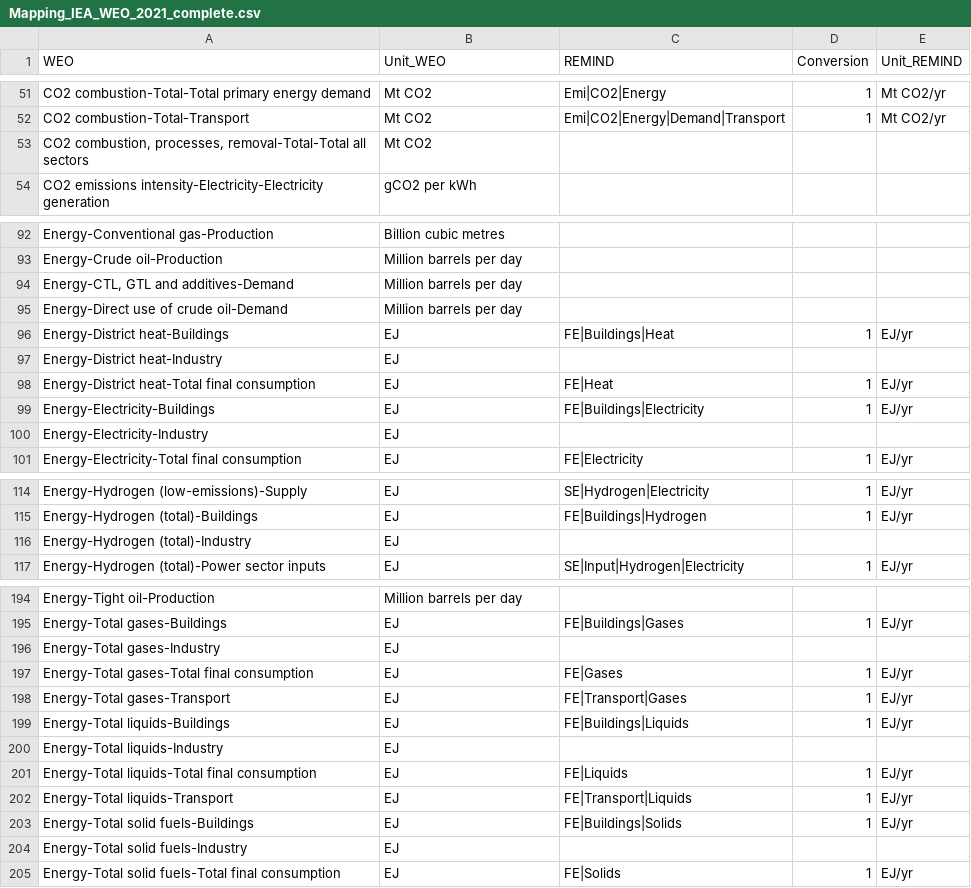
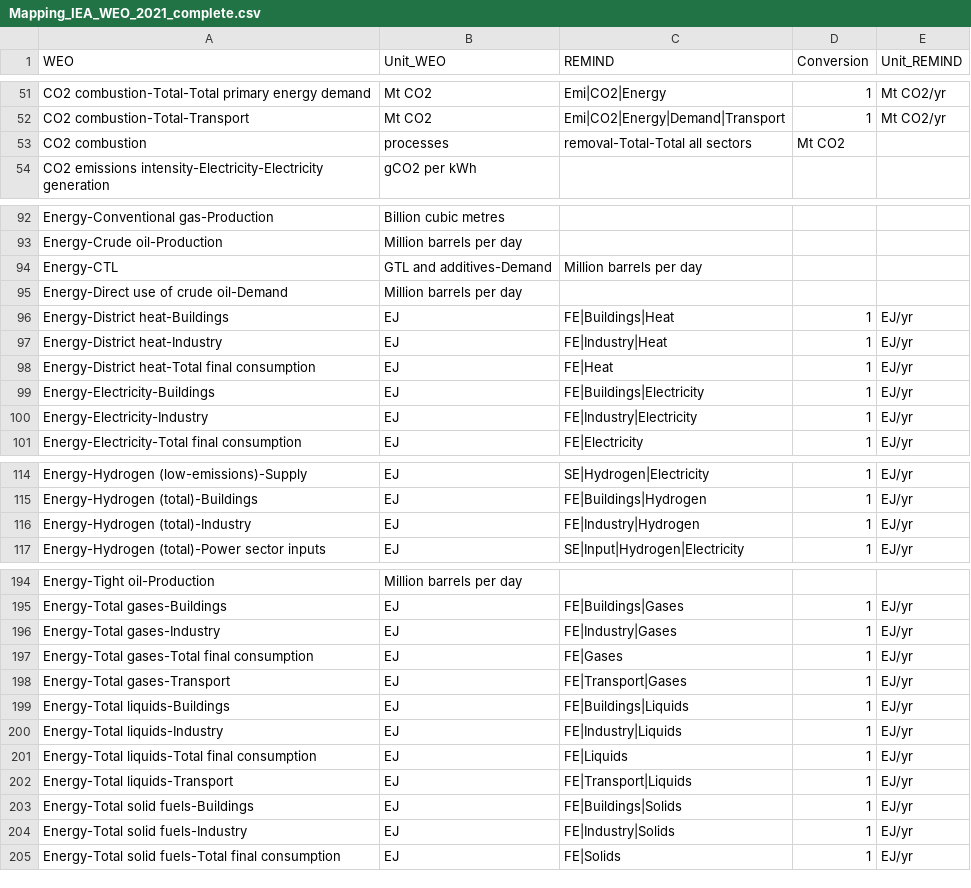
Before and after one commit to pik-piam/piamMappings, a CSV file: reportingVariables/Mapping_IEA_WEO_2021_complete.csv, drawn as a sheet; only a part is shown, gaps mark what is left out; the diff covers the shown part only.

Commit message:
add IEA_WEO_2021 industry mappings

```diff
--- a/reportingVariables/Mapping_IEA_WEO_2021_complete.csv
+++ b/reportingVariables/Mapping_IEA_WEO_2021_complete.csv
@@ -52,3 +52,3 @@ CO2 combustion-Total-Total primary energy demand;Mt CO2;Emi|CO2|Energy;1;Mt CO2/
 CO2 combustion-Total-Transport;Mt CO2;Emi|CO2|Energy|Demand|Transport;1;Mt CO2/yr
-CO2 combustion, processes, removal-Total-Total all sectors;Mt CO2;;;
+CO2 combustion; processes; removal-Total-Total all sectors;Mt CO2;
 CO2 emissions intensity-Electricity-Electricity generation;gCO2 per kWh;;;
@@ -93,9 +93,9 @@ Energy-Conventional gas-Production;Billion cubic metres;;;
 Energy-Crude oil-Production;Million barrels per day;;;
-Energy-CTL, GTL and additives-Demand;Million barrels per day;;;
+Energy-CTL; GTL and additives-Demand;Million barrels per day;;
 Energy-Direct use of crude oil-Demand;Million barrels per day;;;
 Energy-District heat-Buildings;EJ;FE|Buildings|Heat;1;EJ/yr
-Energy-District heat-Industry;EJ;;;
+Energy-District heat-Industry;EJ;FE|Industry|Heat;1;EJ/yr
 Energy-District heat-Total final consumption;EJ;FE|Heat;1;EJ/yr
 Energy-Electricity-Buildings;EJ;FE|Buildings|Electricity;1;EJ/yr
-Energy-Electricity-Industry;EJ;;;
+Energy-Electricity-Industry;EJ;FE|Industry|Electricity;1;EJ/yr
 Energy-Electricity-Total final consumption;EJ;FE|Electricity;1;EJ/yr
@@ -115,3 +115,3 @@ Energy-Hydrogen (low-emissions)-Supply;EJ;SE|Hydrogen|Electricity;1;EJ/yr
 Energy-Hydrogen (total)-Buildings;EJ;FE|Buildings|Hydrogen;1;EJ/yr
-Energy-Hydrogen (total)-Industry;EJ;;;
+Energy-Hydrogen (total)-Industry;EJ;FE|Industry|Hydrogen;1;EJ/yr
 Energy-Hydrogen (total)-Power sector inputs;EJ;SE|Input|Hydrogen|Electricity;1;EJ/yr
@@ -195,3 +195,3 @@ Energy-Tight oil-Production;Million barrels per day;;;
 Energy-Total gases-Buildings;EJ;FE|Buildings|Gases;1;EJ/yr
-Energy-Total gases-Industry;EJ;;;
+Energy-Total gases-Industry;EJ;FE|Industry|Gases;1;EJ/yr
 Energy-Total gases-Total final consumption;EJ;FE|Gases;1;EJ/yr
@@ -199,3 +199,3 @@ Energy-Total gases-Transport;EJ;FE|Transport|Gases;1;EJ/yr
 Energy-Total liquids-Buildings;EJ;FE|Buildings|Liquids;1;EJ/yr
-Energy-Total liquids-Industry;EJ;;;
+Energy-Total liquids-Industry;EJ;FE|Industry|Liquids;1;EJ/yr
 Energy-Total liquids-Total final consumption;EJ;FE|Liquids;1;EJ/yr
@@ -203,3 +203,3 @@ Energy-Total liquids-Transport;EJ;FE|Transport|Liquids;1;EJ/yr
 Energy-Total solid fuels-Buildings;EJ;FE|Buildings|Solids;1;EJ/yr
-Energy-Total solid fuels-Industry;EJ;;;
+Energy-Total solid fuels-Industry;EJ;FE|Industry|Solids;1;EJ/yr
 Energy-Total solid fuels-Total final consumption;EJ;FE|Solids;1;EJ/yr
```
Also changed, not shown: 3 edited cells elsewhere in this file.
